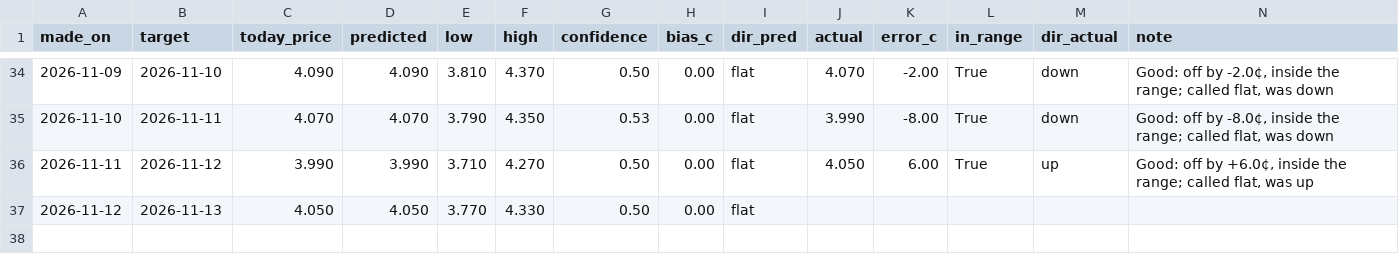
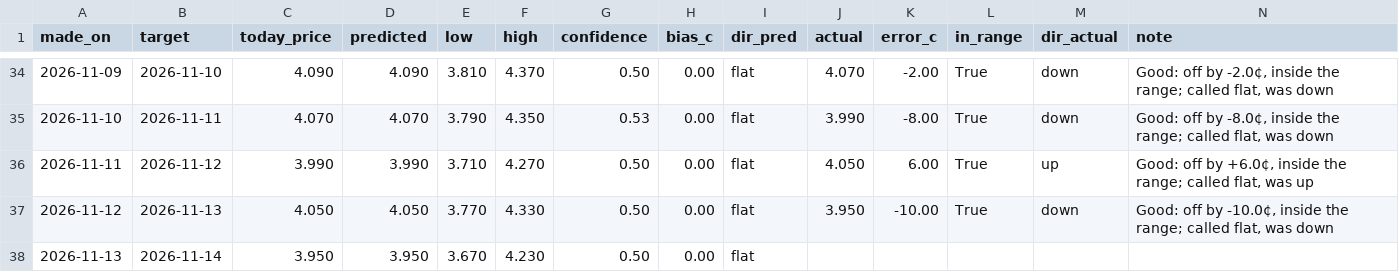
Before and after one commit to dreamerskymaster/costco_fuel_notifier, a CSV file: data/predictions.csv, drawn as a sheet; only a part is shown, gaps mark what is left out.

```diff
--- a/data/predictions.csv
+++ b/data/predictions.csv
@@ -36,2 +36,3 @@ made_on,target,today_price,predicted,low,high,confidence,bias_c,dir_pred,actual,
 2026-11-11,2026-11-12,3.990,3.990,3.710,4.270,0.50,0.00,flat,4.050,6.00,True,up,"Good: off by +6.0¢, inside the range; called flat, was up"
-2026-11-12,2026-11-13,4.050,4.050,3.770,4.330,0.50,0.00,flat,,,,,
+2026-11-12,2026-11-13,4.050,4.050,3.770,4.330,0.50,0.00,flat,3.950,-10.00,True,down,"Good: off by -10.0¢, inside the range; called flat, was down"
+2026-11-13,2026-11-14,3.950,3.950,3.670,4.230,0.50,0.00,flat,,,,,
```
Also changed, not shown: data/us_station_history.csv, 2 other files.
